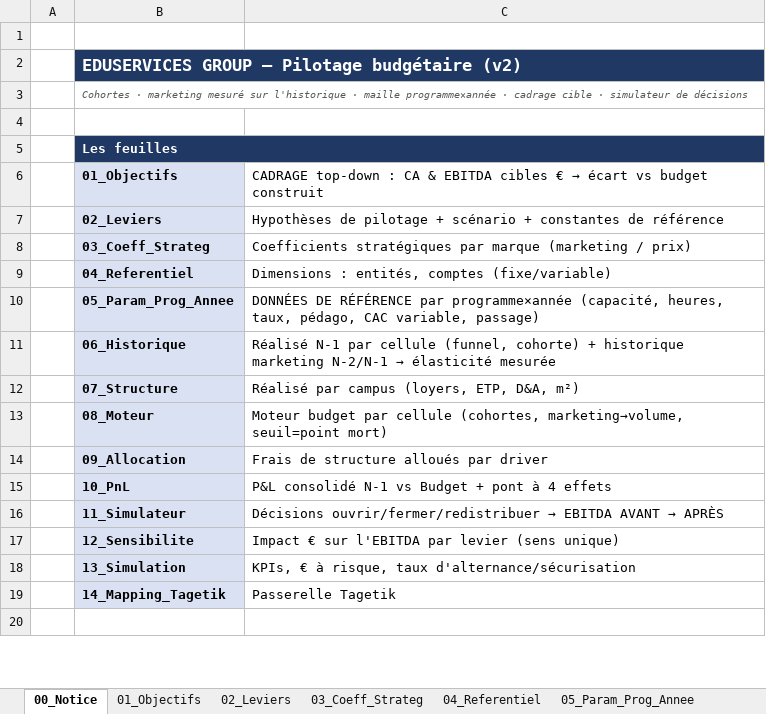
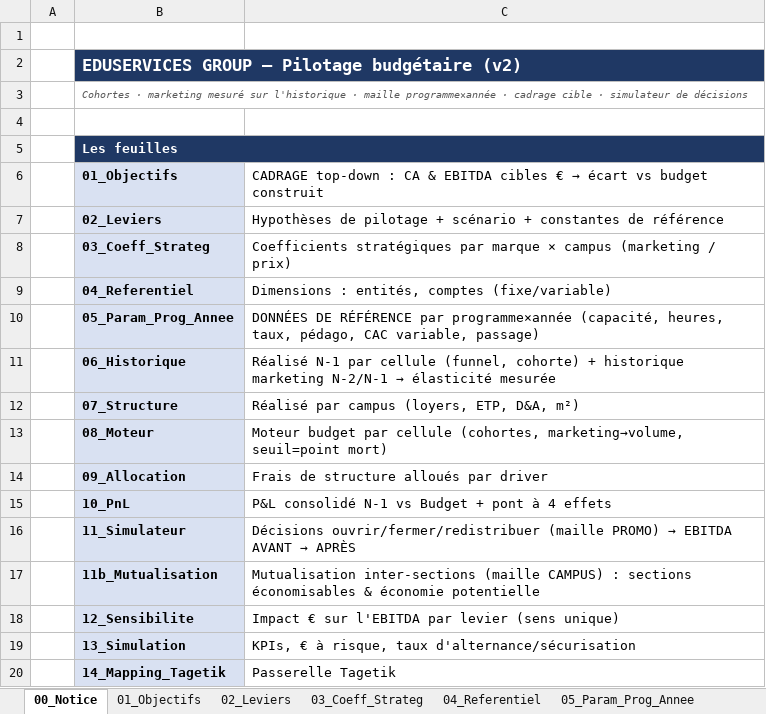
Before and after one commit to elmeziatims-art/demo5, an Excel workbook: eduservices/EDUSERVICES_Modele_Pilotage_Budget.xlsx, sheet 00_Notice, drawn as a sheet; only a part is shown; the shorter side is filled out with more unchanged rows; values as stored, in another font and other column widths than the file's, no borders; the diff names each change by its address in the sheet, - before the commit and + after, or states it on an @@ line.

```diff
--- a/eduservices/EDUSERVICES_Modele_Pilotage_Budget.xlsx (sheet 00_Notice)
+++ b/eduservices/EDUSERVICES_Modele_Pilotage_Budget.xlsx (sheet 00_Notice)
-C8: …par marque (marketing /…
+C8: …par marque × campus (marketing /…
@@ C16: Décisions ouvrir/fermer/redistribuer → EBITDA… → Décisions ouvrir/fermer/redistribuer (maille PROMO) → EBITDA… @@
+row 17:  | 11b_Mutualisation | Mutualisation inter-sections (maille CAMPUS) : sections économisables & économie potentielle
```
Also changed, not shown: sheet 08_Moteur, sheet 03_Coeff_Strateg, sheet 05_Param_Prog_Annee, sheet 07_Structure, sheet 06_Historique, sheet 11_Simulateur, other sheet tabs, 3 other files.
